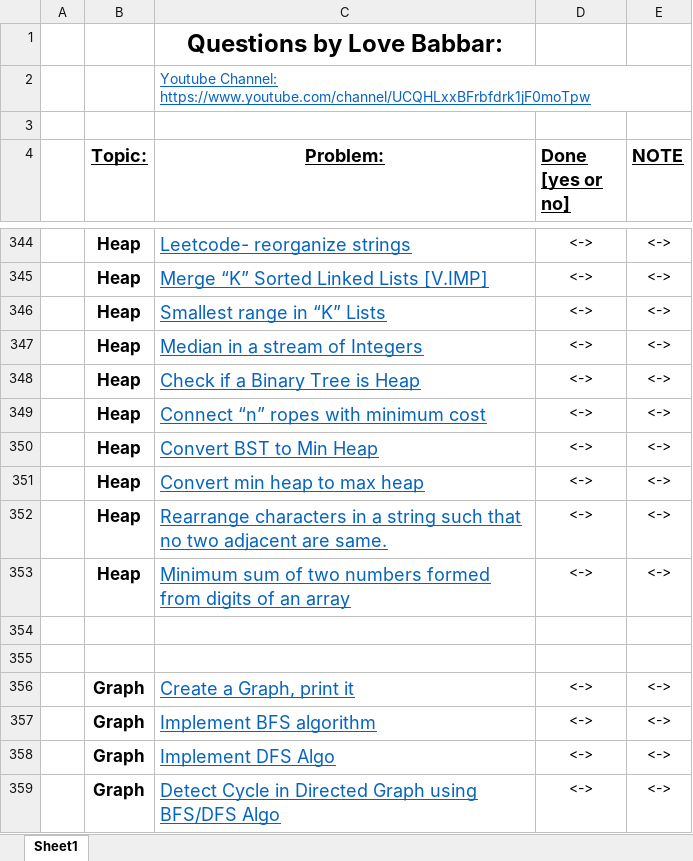
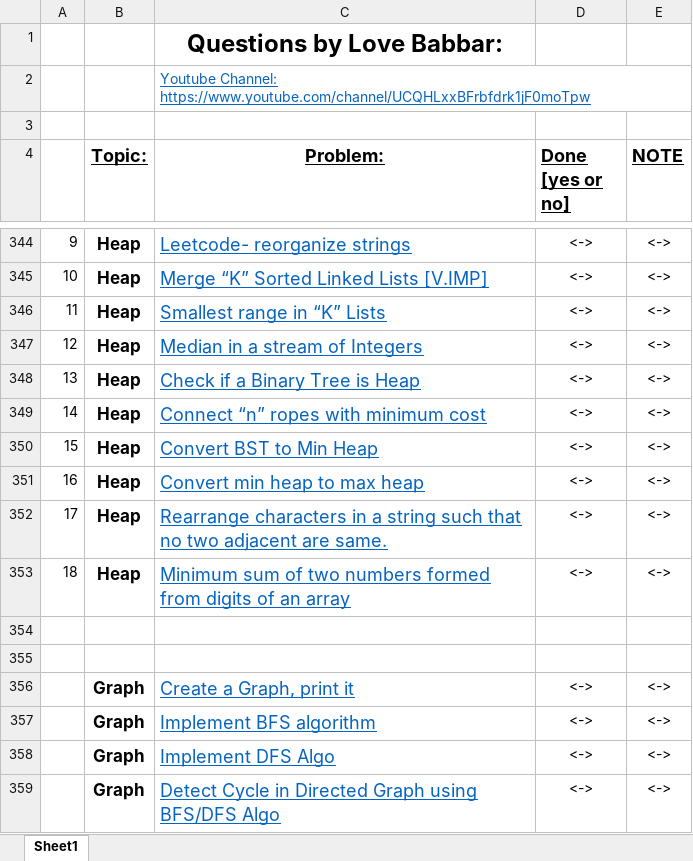
Before and after one commit to Manuj229/DSA-Sheet-450-TopicWise, an Excel workbook: FINAL450 (1).xlsx, sheet Sheet1, drawn as a sheet; only a part is shown, gaps mark what is left out; values as stored, in another font and other column widths than the file's, no borders; the diff covers the shown part only; the diff names each change by its address in the sheet, - before the commit and + after, or states it on an @@ line.

```diff
--- a/FINAL450 (1).xlsx (sheet Sheet1)
+++ b/FINAL450 (1).xlsx (sheet Sheet1)
-A344: (empty)
+A344: 9
-A345: (empty)
+A345: 10
-A346: (empty)
+A346: 11
-A347: (empty)
+A347: 12
-A348: (empty)
+A348: 13
-A349: (empty)
+A349: 14
-A350: (empty)
+A350: 15
-A351: (empty)
+A351: 16
-A352: (empty)
+A352: 17
-A353: (empty)
+A353: 18
```
Also changed, not shown: 48 edited cells elsewhere in this sheet, 5 other files.
